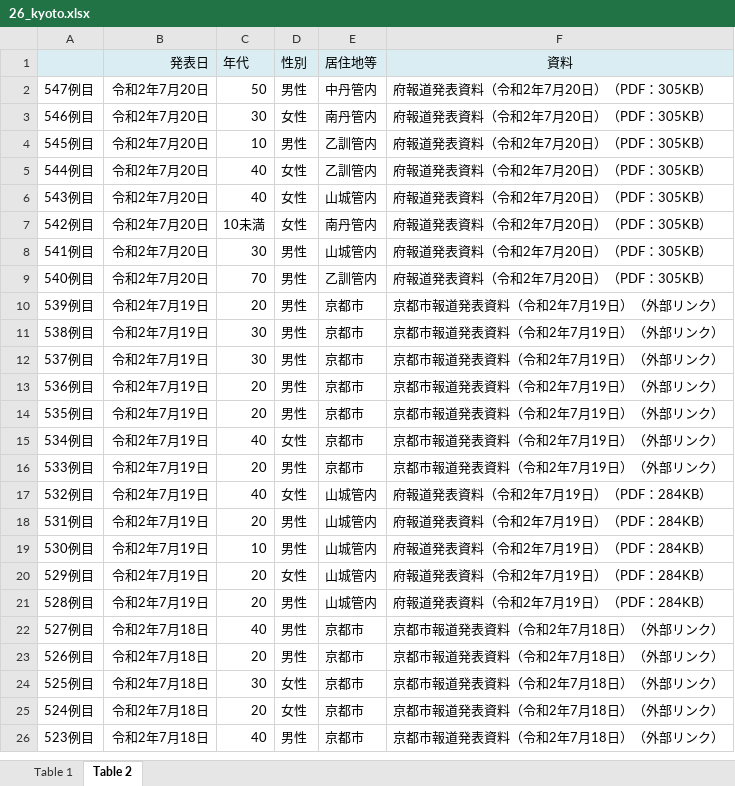
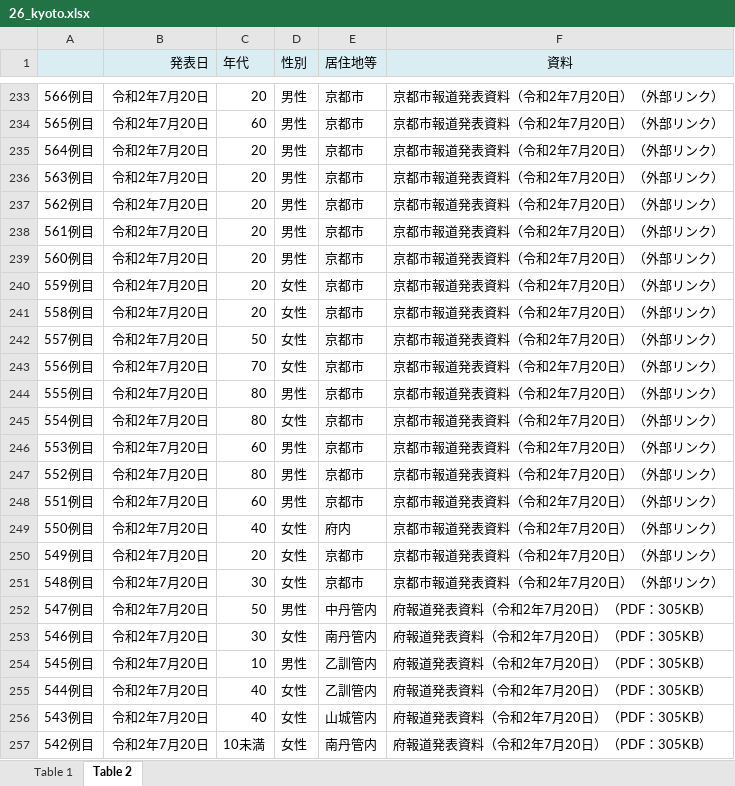
Before and after one commit to CalicoKater/covid-19, an Excel workbook: work/26_kyoto.xlsx, sheet Table 2, drawn as a sheet; only a part is shown, gaps mark what is left out; the shorter side is filled out with more unchanged rows; values as stored, in another font and other column widths than the file's, no borders; the diff covers the shown part only; the diff names each change by its address in the sheet, - before the commit and + after, or states it on an @@ line.

Commit message:
kyoto_csv

```diff
--- a/work/26_kyoto.xlsx (sheet Table 2)
+++ b/work/26_kyoto.xlsx (sheet Table 2)
+row 233: 566例目 | 令和2年7月20日 | 20 | 男性 | 京都市 | 京都市報道発表資料（令和2年7月20日）（外部リンク）
+row 234: 565例目 | 令和2年7月20日 | 60 | 男性 | 京都市 | 京都市報道発表資料（令和2年7月20日）（外部リンク）
+row 235: 564例目 | 令和2年7月20日 | 20 | 男性 | 京都市 | 京都市報道発表資料（令和2年7月20日）（外部リンク）
+row 236: 563例目 | 令和2年7月20日 | 20 | 男性 | 京都市 | 京都市報道発表資料（令和2年7月20日）（外部リンク）
+row 237: 562例目 | 令和2年7月20日 | 20 | 男性 | 京都市 | 京都市報道発表資料（令和2年7月20日）（外部リンク）
+row 238: 561例目 | 令和2年7月20日 | 20 | 男性 | 京都市 | 京都市報道発表資料（令和2年7月20日）（外部リンク）
+row 239: 560例目 | 令和2年7月20日 | 20 | 男性 | 京都市 | 京都市報道発表資料（令和2年7月20日）（外部リンク）
+row 240: 559例目 | 令和2年7月20日 | 20 | 女性 | 京都市 | 京都市報道発表資料（令和2年7月20日）（外部リンク）
+row 241: 558例目 | 令和2年7月20日 | 20 | 女性 | 京都市 | 京都市報道発表資料（令和2年7月20日）（外部リンク）
+row 242: 557例目 | 令和2年7月20日 | 50 | 女性 | 京都市 | 京都市報道発表資料（令和2年7月20日）（外部リンク）
+row 243: 556例目 | 令和2年7月20日 | 70 | 女性 | 京都市 | 京都市報道発表資料（令和2年7月20日）（外部リンク）
+row 244: 555例目 | 令和2年7月20日 | 80 | 男性 | 京都市 | 京都市報道発表資料（令和2年7月20日）（外部リンク）
+row 245: 554例目 | 令和2年7月20日 | 80 | 女性 | 京都市 | 京都市報道発表資料（令和2年7月20日）（外部リンク）
+row 246: 553例目 | 令和2年7月20日 | 60 | 男性 | 京都市 | 京都市報道発表資料（令和2年7月20日）（外部リンク）
+row 247: 552例目 | 令和2年7月20日 | 80 | 男性 | 京都市 | 京都市報道発表資料（令和2年7月20日）（外部リンク）
+row 248: 551例目 | 令和2年7月20日 | 60 | 男性 | 京都市 | 京都市報道発表資料（令和2年7月20日）（外部リンク）
+row 249: 550例目 | 令和2年7月20日 | 40 | 女性 | 府内 | 京都市報道発表資料（令和2年7月20日）（外部リンク）
+row 250: 549例目 | 令和2年7月20日 | 20 | 女性 | 京都市 | 京都市報道発表資料（令和2年7月20日）（外部リンク）
+row 251: 548例目 | 令和2年7月20日 | 30 | 女性 | 京都市 | 京都市報道発表資料（令和2年7月20日）（外部リンク）
```
Also changed, not shown: 231 added rows elsewhere in this sheet, sheet Table 1, 3 other files.
